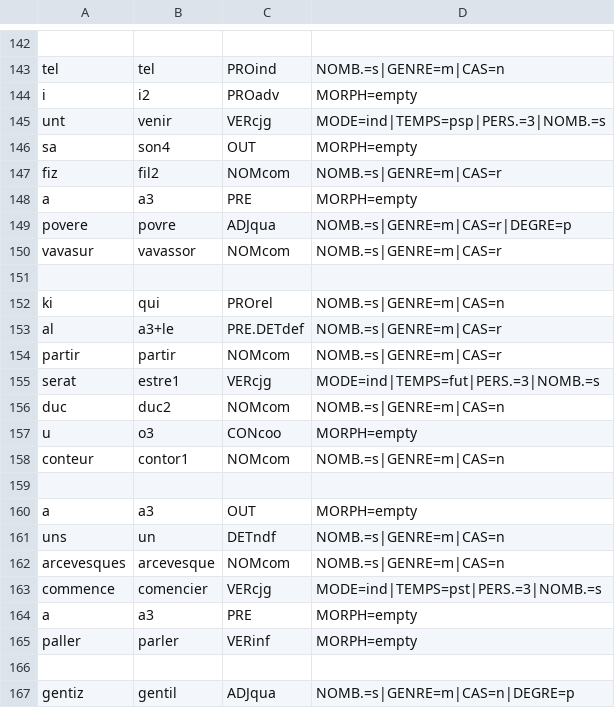
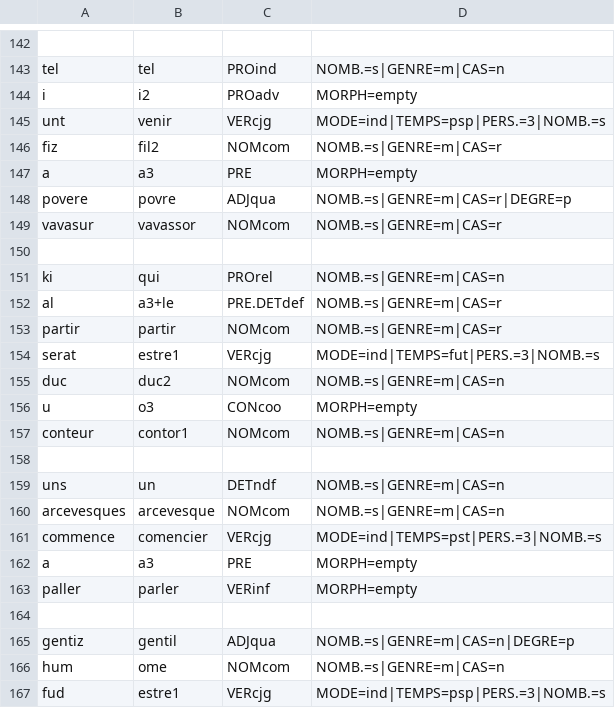
Before and after one commit to Jean-Baptiste-Camps/Geste, a CSV file: tsv/transcr_Asprem_P4_pos.csv, drawn as a sheet; only a part is shown, gaps mark what is left out; the shorter side is filled out with more unchanged rows.

```diff
--- a/tsv/transcr_Asprem_P4_pos.csv
+++ b/tsv/transcr_Asprem_P4_pos.csv
@@ -145,3 +145,2 @@ i	i2	PROadv	MORPH=empty
 unt	venir	VERcjg	MODE=ind|TEMPS=psp|PERS.=3|NOMB.=s
-sa	son4	OUT	MORPH=empty
 fiz	fil2	NOMcom	NOMB.=s|GENRE=m|CAS=r
@@ -159,3 +158,2 @@ conteur	contor1	NOMcom	NOMB.=s|GENRE=m|CAS=n
 
-a	a3	OUT	MORPH=empty
 uns	un	DETndf	NOMB.=s|GENRE=m|CAS=n
```
Also changed, not shown: tsv/ed_FloovG_pos.csv, tsv/transcr_Otin_A_pos.csv, 14 other files.
